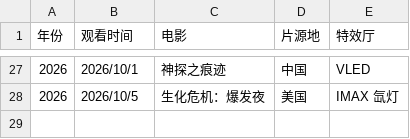
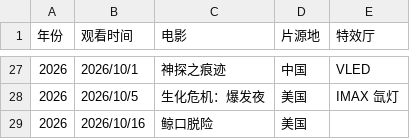
Before and after one commit to Tomhang0918/Movie-Diary, a CSV file: data/movies.csv, drawn as a sheet; only a part is shown, gaps mark what is left out.

Commit message:
添加《鲸口脱险》海报

```diff
--- a/data/movies.csv
+++ b/data/movies.csv
@@ -28 +28,2 @@
 2026,2026/10/5,生化危机：爆发夜,美国,IMAX 氙灯
+2026,2026/10/16,鲸口脱险,美国,
```
Also changed, not shown: 1 other file.
